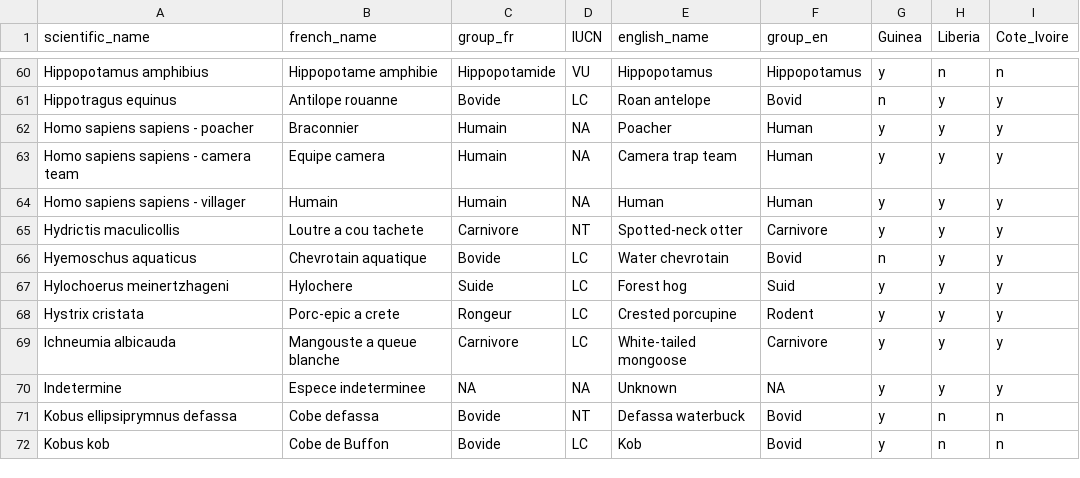
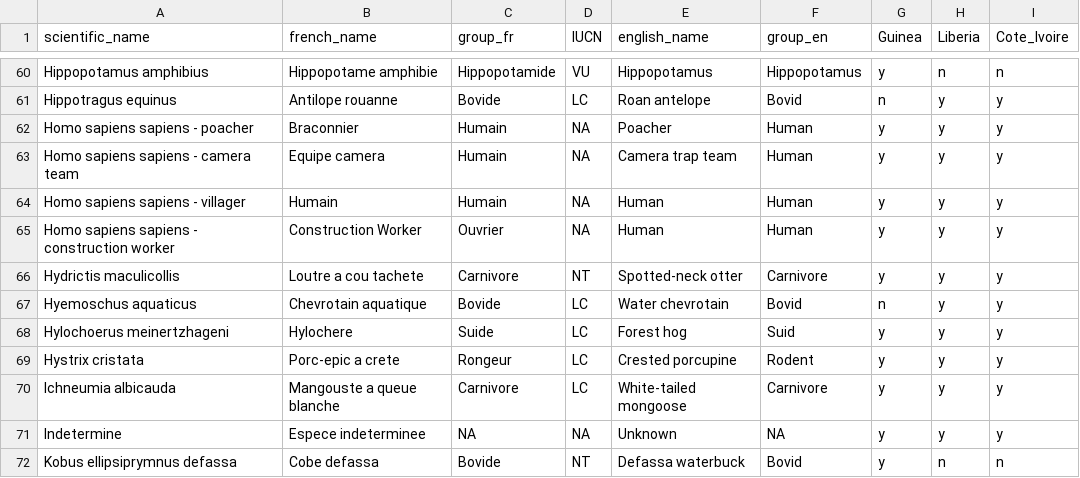
Before and after one commit to wild-chimpanzee-foundation/review-app, a CSV file: review_app/data/species.csv, drawn as a sheet; only a part is shown, gaps mark what is left out; the shorter side is filled out with more unchanged rows.

Commit message:
add worker

```diff
--- a/review_app/data/species.csv
+++ b/review_app/data/species.csv
@@ -64,2 +64,3 @@ Homo sapiens sapiens - camera team;Equipe camera;Humain;NA;Camera trap team;Huma
 Homo sapiens sapiens - villager;Humain;Humain;NA;Human;Human;y;y;y
+Homo sapiens sapiens - construction worker;Construction Worker;Ouvrier;NA;Human;Human;y;y;y
 Hydrictis maculicollis;Loutre a cou tachete;Carnivore;NT;Spotted-neck otter;Carnivore;y;y;y
```
